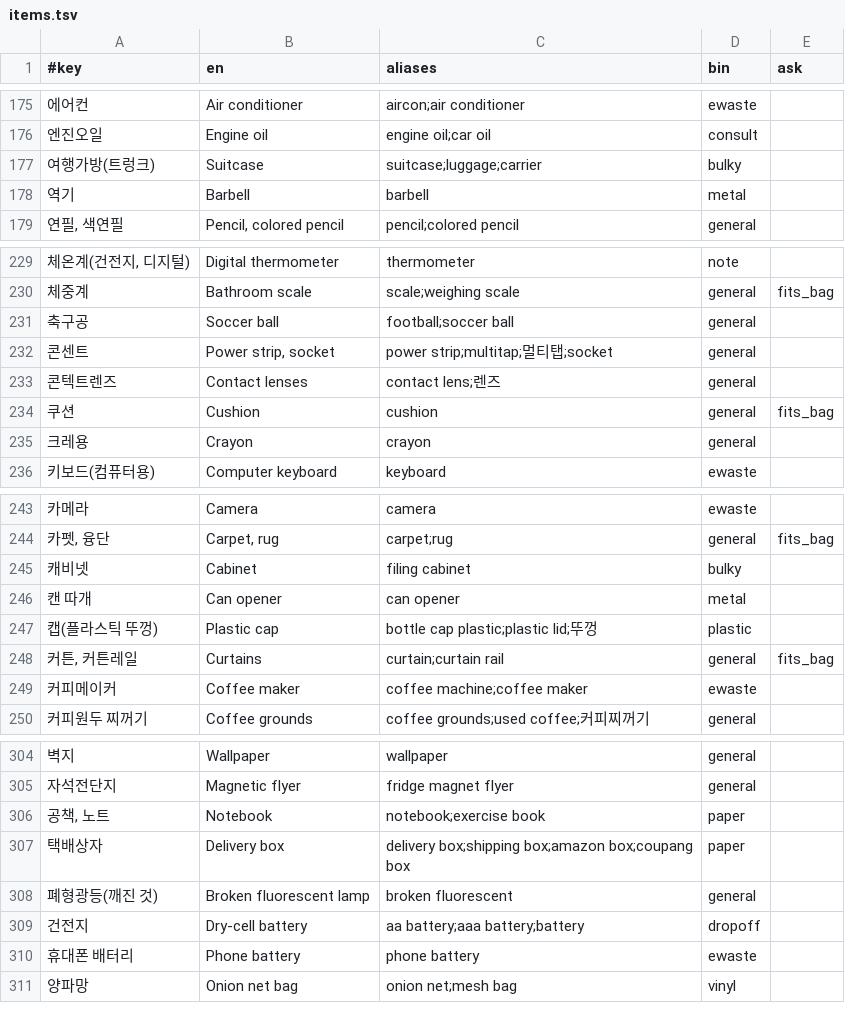
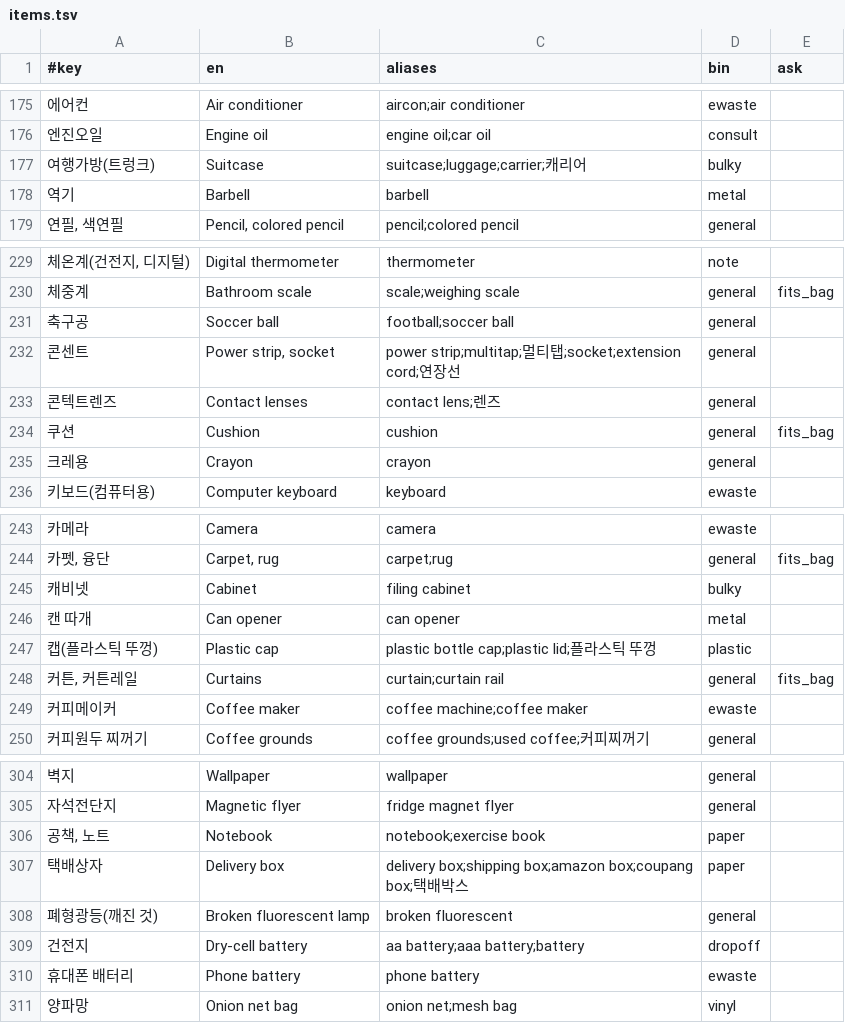
Before and after one commit to yumin-beep/bunri, a TSV file: data/items.tsv, drawn as a sheet; only a part is shown, gaps mark what is left out; the diff covers the shown part only; the diff names each change by its address in the sheet, - before the commit and + after, or states it on an @@ line.

```diff
--- a/data/items.tsv
+++ b/data/items.tsv
-C177 (aliases): suitcase;luggage;carrier
+C177 (aliases): suitcase;luggage;carrier;캐리어
-C232 (aliases): power strip;multitap;멀티탭;socket
+C232 (aliases): power strip;multitap;멀티탭;socket;extension cord;연장선
-C247 (aliases): bottle cap plastic;plastic lid;뚜껑
+C247 (aliases): plastic bottle cap;plastic lid;플라스틱 뚜껑
-C307 (aliases): …box;amazon box;coupang box
+C307 (aliases): …box;amazon box;coupang box;택배박스
```
Also changed, not shown: 7 edited cells elsewhere in this file, 29 other files.
